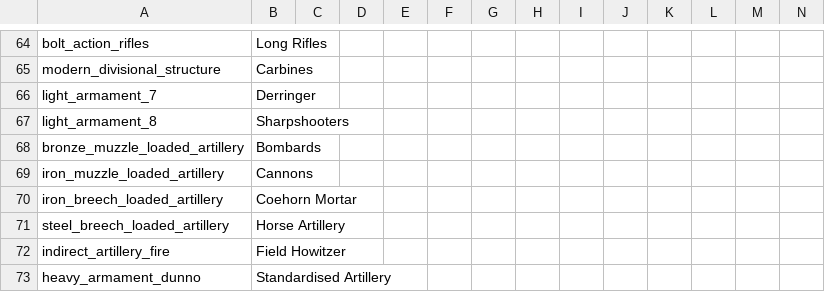
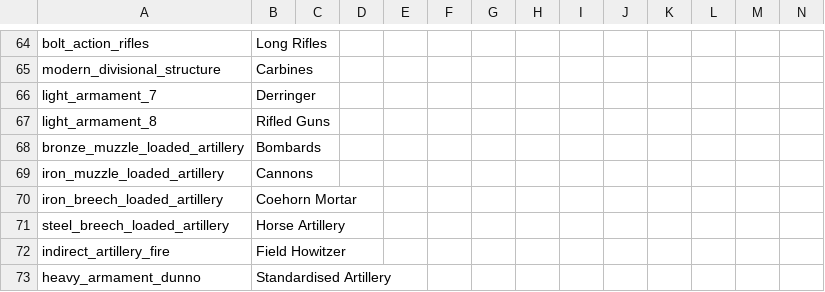
Before and after one commit to AoE-guys/AoE-SP-VERSION-DISCONTINUED-, a CSV file: AOE/localisation/00_HPM_tech.csv, drawn as a sheet; only a part is shown, gaps mark what is left out.

Commit message:
tech name haha

```diff
--- a/AOE/localisation/00_HPM_tech.csv
+++ b/AOE/localisation/00_HPM_tech.csv
@@ -66,3 +66,3 @@ modern_divisional_structure;Carbines;;;;;;;;;;;;;
 light_armament_7;Derringer;;;;;;;;;;;;;
-light_armament_8;Sharpshooters;;;;;;;;;;;;;
+light_armament_8;Rifled Guns;;;;;;;;;;;;;
 bronze_muzzle_loaded_artillery;Bombards;;;;;;;;;;;;;
```
Also changed, not shown: 1 other file.
